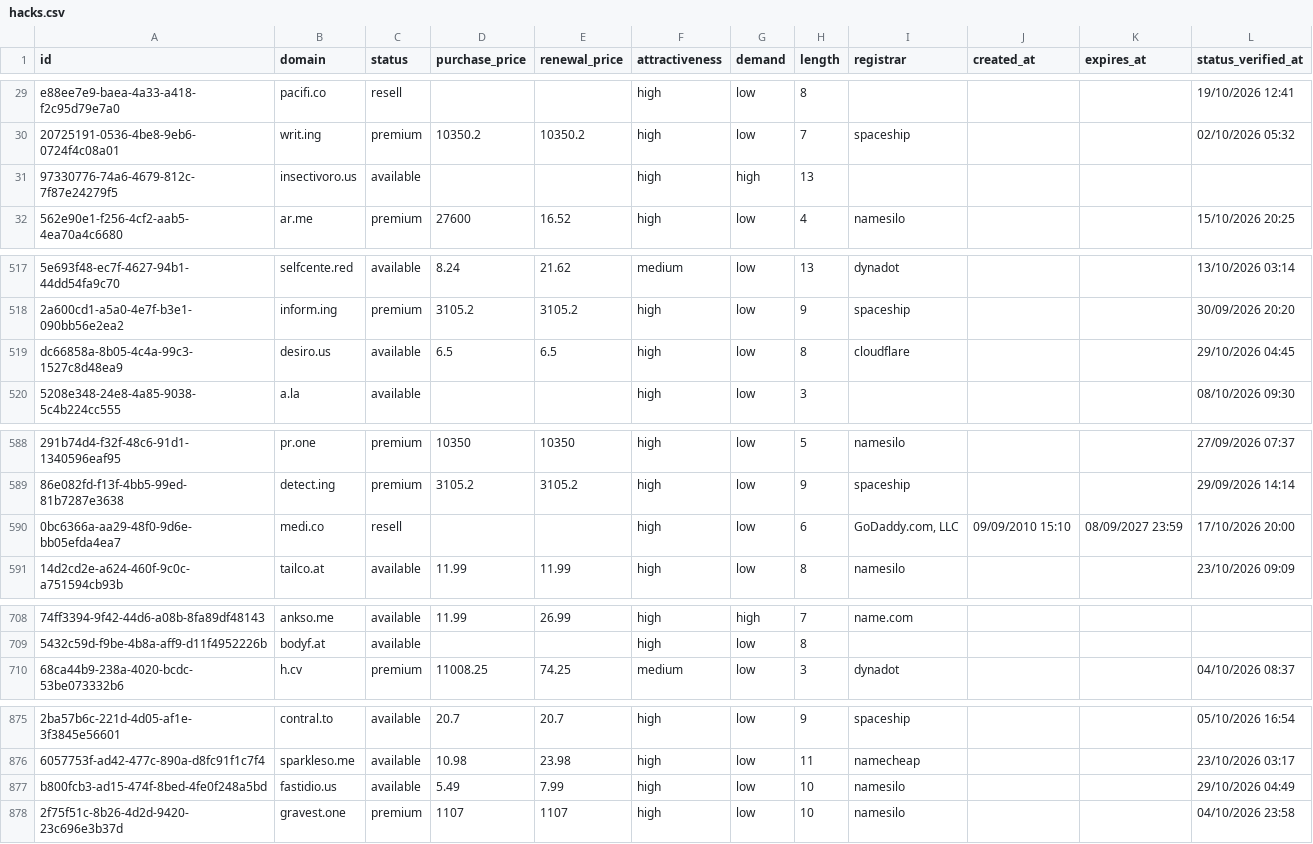
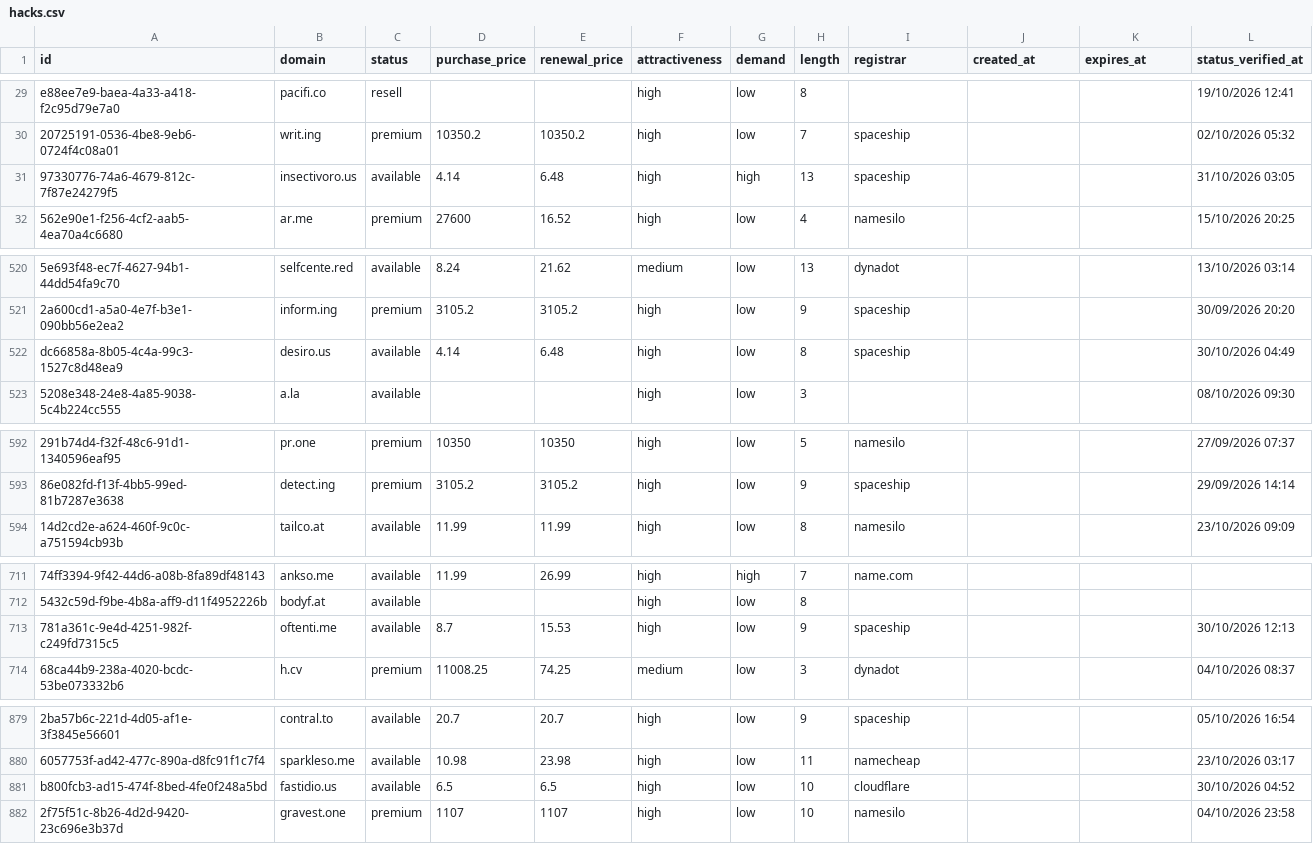
Before and after one commit to UniqueDomains/hacks-oneword-domains, a CSV file: hacks.csv, drawn as a sheet; only a part is shown, gaps mark what is left out; removed rows and columns are numbered as before the commit, all else as after; the diff covers the shown part only; the diff names each change by its address in the sheet, - before the commit and + after, or states it on an @@ line.

```diff
--- a/hacks.csv
+++ b/hacks.csv
-D31 (purchase_price): (empty)
+D31 (purchase_price): 4.14
-E31 (renewal_price): (empty)
+E31 (renewal_price): 6.48
-I31 (registrar): (empty)
+I31 (registrar): spaceship
-L31 (status_verified_at): (empty)
+L31 (status_verified_at): 31/10/2026 03:05
-D522 (purchase_price): 6.5
+D522 (purchase_price): 4.14
-E522 (renewal_price): 6.5
+E522 (renewal_price): 6.48
-I522 (registrar): cloudflare
+I522 (registrar): spaceship
-L522 (status_verified_at): 29/10/2026 04:45
+L522 (status_verified_at): 30/10/2026 04:49
-row 590: 0bc6366a-aa29-48f0-9d6e-bb05efda4ea7 | medi.co | resell |  |  | high | low | 6 | GoDaddy.com, LLC | 09/09/2010 15:10 | 08/09/2027 23:59 | 17/10/2026 20:00
+row 713: 781a361c-9e4d-4251-982f-c249fd7315c5 | oftenti.me | available | 8.7 | 15.53 | high | low | 9 | spaceship |  |  | 30/10/2026 12:13
-D881 (purchase_price): 5.49
+D881 (purchase_price): 6.5
-E881 (renewal_price): 7.99
+E881 (renewal_price): 6.5
-I881 (registrar): namesilo
+I881 (registrar): cloudflare
-L881 (status_verified_at): 29/10/2026 04:49
+L881 (status_verified_at): 30/10/2026 04:52
```
Also changed, not shown: 4 added rows, 4 removed rows and 5 edited cells elsewhere in this file, 4 other files.
